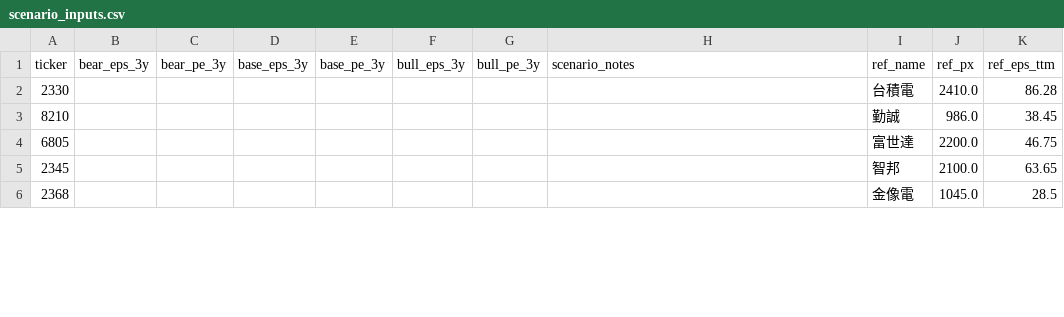
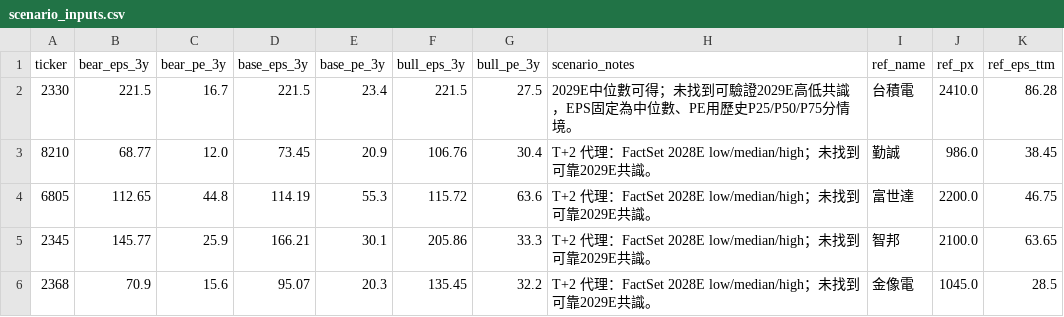
Before and after one commit to dogking0628-dotcom/my-stock-bot, a CSV file: data/scenario_inputs.csv, drawn as a sheet; only a part is shown; the diff covers the shown part only; the diff names each change by its address in the sheet, - before the commit and + after, or states it on an @@ line.

```diff
--- a/data/scenario_inputs.csv
+++ b/data/scenario_inputs.csv
-B2 (bear_eps_3y): (empty)
+B2 (bear_eps_3y): 221.5
-C2 (bear_pe_3y): (empty)
+C2 (bear_pe_3y): 16.7
-D2 (base_eps_3y): (empty)
+D2 (base_eps_3y): 221.5
-E2 (base_pe_3y): (empty)
+E2 (base_pe_3y): 23.4
-F2 (bull_eps_3y): (empty)
+F2 (bull_eps_3y): 221.5
-G2 (bull_pe_3y): (empty)
+G2 (bull_pe_3y): 27.5
-H2 (scenario_notes): (empty)
+H2 (scenario_notes): 2029E中位數可得；未找到可驗證2029E高低共識，EPS固定為中位數、PE用歷史P25/P50/P75分情境。
-B3 (bear_eps_3y): (empty)
+B3 (bear_eps_3y): 68.77
-C3 (bear_pe_3y): (empty)
+C3 (bear_pe_3y): 12.0
-D3 (base_eps_3y): (empty)
+D3 (base_eps_3y): 73.45
-E3 (base_pe_3y): (empty)
+E3 (base_pe_3y): 20.9
-F3 (bull_eps_3y): (empty)
+F3 (bull_eps_3y): 106.76
-G3 (bull_pe_3y): (empty)
+G3 (bull_pe_3y): 30.4
-H3:H6 (scenario_notes): (empty)
+H3:H6 (scenario_notes): T+2 代理：FactSet 2028E low/median/high；未找到可靠2029E共識。
-B4 (bear_eps_3y): (empty)
+B4 (bear_eps_3y): 112.65
-C4 (bear_pe_3y): (empty)
+C4 (bear_pe_3y): 44.8
-D4 (base_eps_3y): (empty)
+D4 (base_eps_3y): 114.19
-E4 (base_pe_3y): (empty)
+E4 (base_pe_3y): 55.3
-F4 (bull_eps_3y): (empty)
+F4 (bull_eps_3y): 115.72
-G4 (bull_pe_3y): (empty)
+G4 (bull_pe_3y): 63.6
-B5 (bear_eps_3y): (empty)
+B5 (bear_eps_3y): 145.77
-C5 (bear_pe_3y): (empty)
+C5 (bear_pe_3y): 25.9
-D5 (base_eps_3y): (empty)
+D5 (base_eps_3y): 166.21
-E5 (base_pe_3y): (empty)
+E5 (base_pe_3y): 30.1
-F5 (bull_eps_3y): (empty)
+F5 (bull_eps_3y): 205.86
-G5 (bull_pe_3y): (empty)
+G5 (bull_pe_3y): 33.3
-B6 (bear_eps_3y): (empty)
+B6 (bear_eps_3y): 70.9
-C6 (bear_pe_3y): (empty)
+C6 (bear_pe_3y): 15.6
-D6 (base_eps_3y): (empty)
+D6 (base_eps_3y): 95.07
-E6 (base_pe_3y): (empty)
+E6 (base_pe_3y): 20.3
-F6 (bull_eps_3y): (empty)
+F6 (bull_eps_3y): 135.45
-G6 (bull_pe_3y): (empty)
+G6 (bull_pe_3y): 32.2
```
Also changed, not shown: 75 edited cells elsewhere in this file, data/consensus_pool.csv, data/revision_updates.csv, 19 other files.
